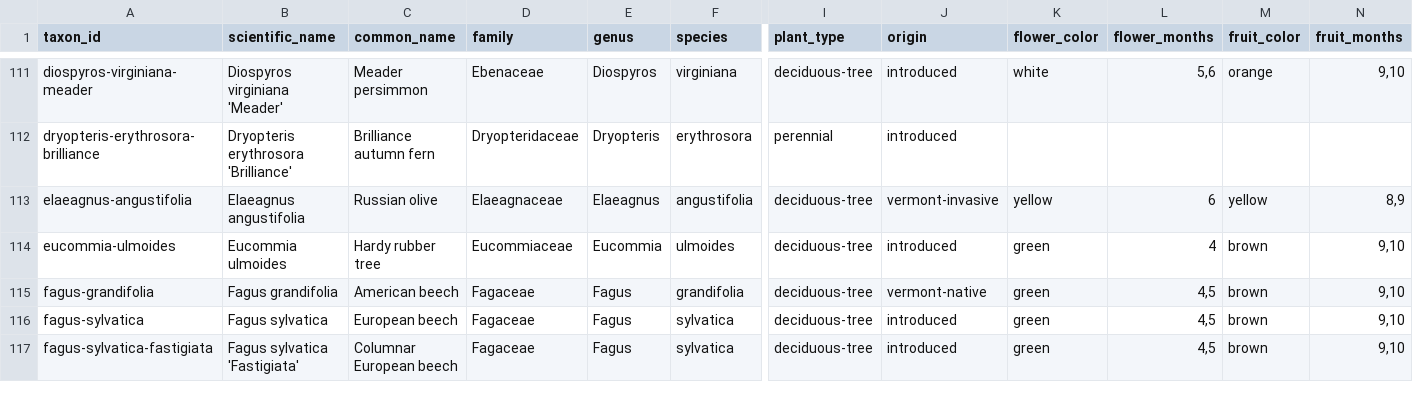
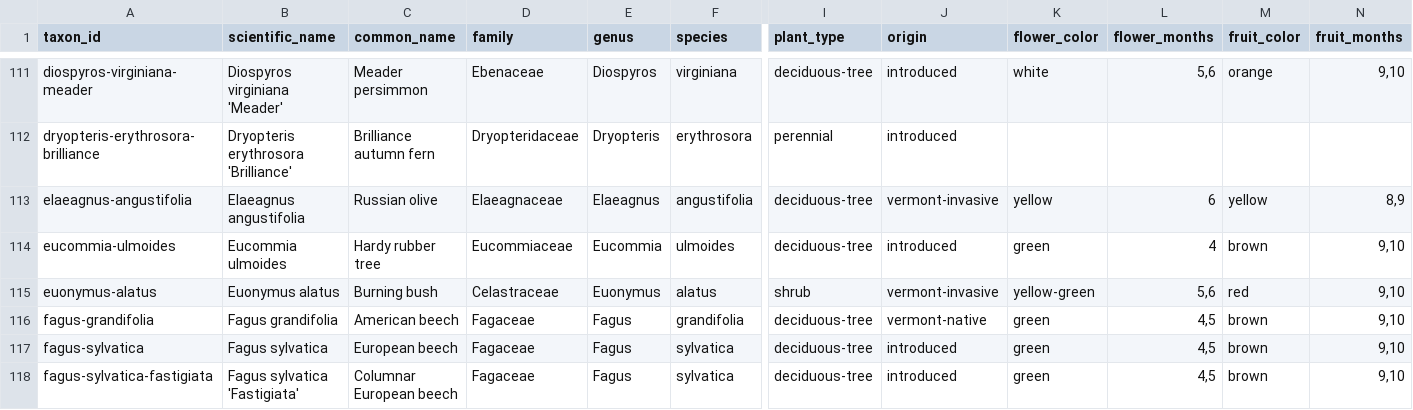
Before and after one commit to durodriguez/Florestas_VT, a CSV file: data/taxa.csv, drawn as a sheet; only a part is shown, gaps mark what is left out; rows hold the shown columns only; the diff names each change by its address in the sheet, - before the commit and + after, or states it on an @@ line.

```diff
--- a/data/taxa.csv
+++ b/data/taxa.csv
+row 115: euonymus-alatus | Euonymus alatus | Burning bush | Celastraceae | Euonymus | alatus | shrub | vermont-invasive | yellow-green | 5,6 | red | 9,10
```
Also changed, not shown: data/species-aliases.csv, 1 other file.
